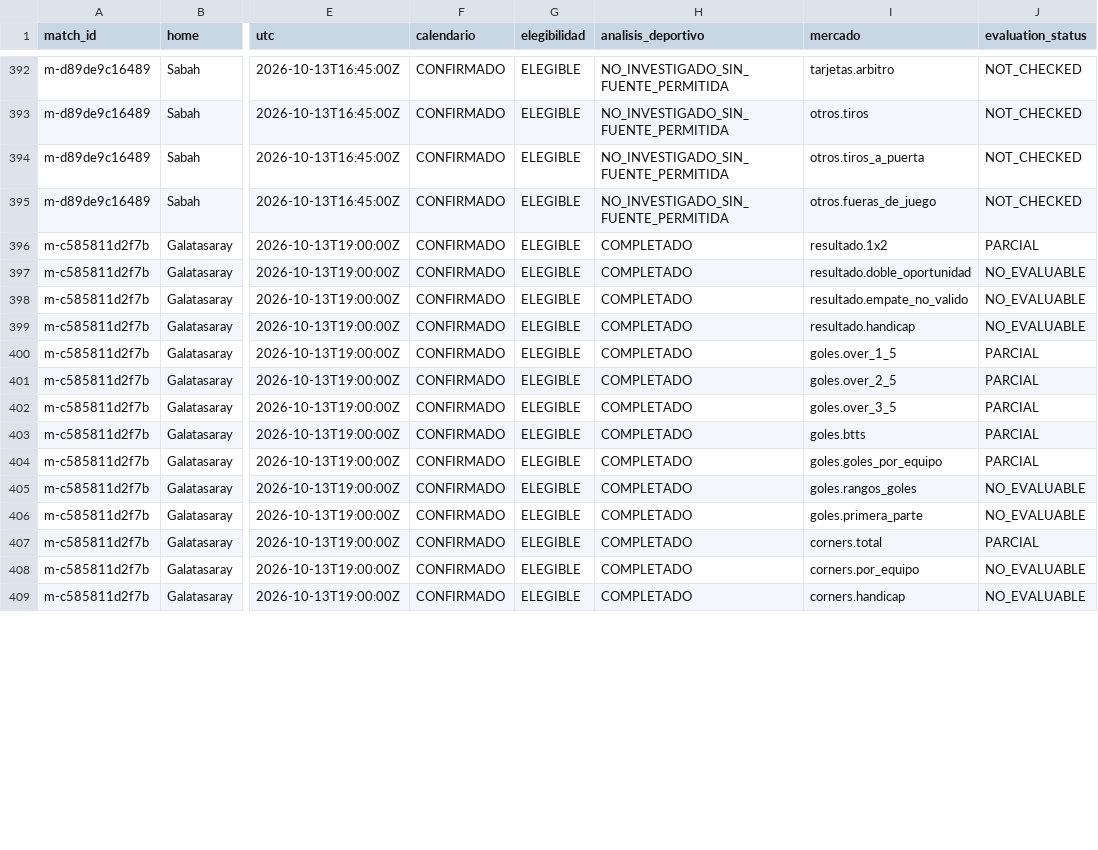
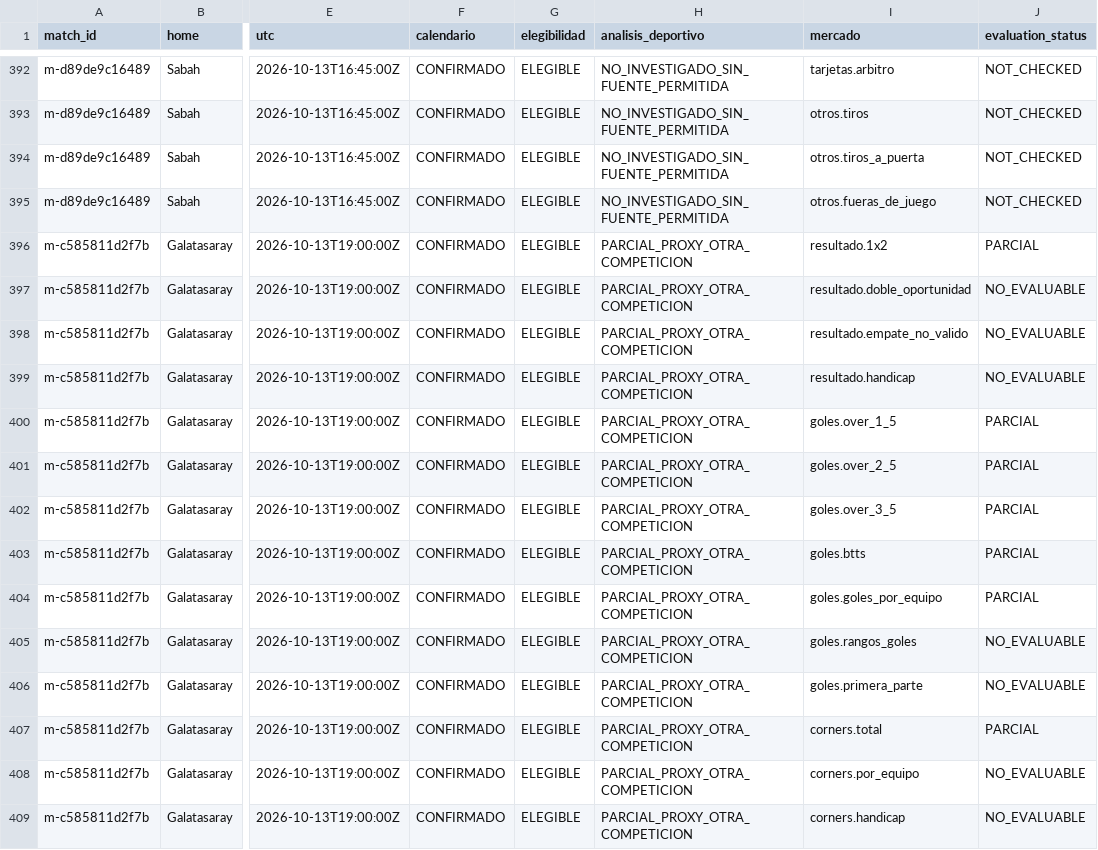
Before and after one commit to Ferrnandito14/arquitectura-experiencia-marca, a CSV file: runs/2026-10-13/matrix.csv, drawn as a sheet; only a part is shown, gaps mark what is left out; the diff covers the shown part only; the diff names each change by its address in the sheet, - before the commit and + after, or states it on an @@ line.

```diff
--- a/runs/2026-10-13/matrix.csv
+++ b/runs/2026-10-13/matrix.csv
-H396:H409 (analisis_deportivo): COMPLETADO
+H396:H409 (analisis_deportivo): PARCIAL_PROXY_OTRA_COMPETICION
```
Also changed, not shown: 147 edited cells elsewhere in this file, 13 other files.
